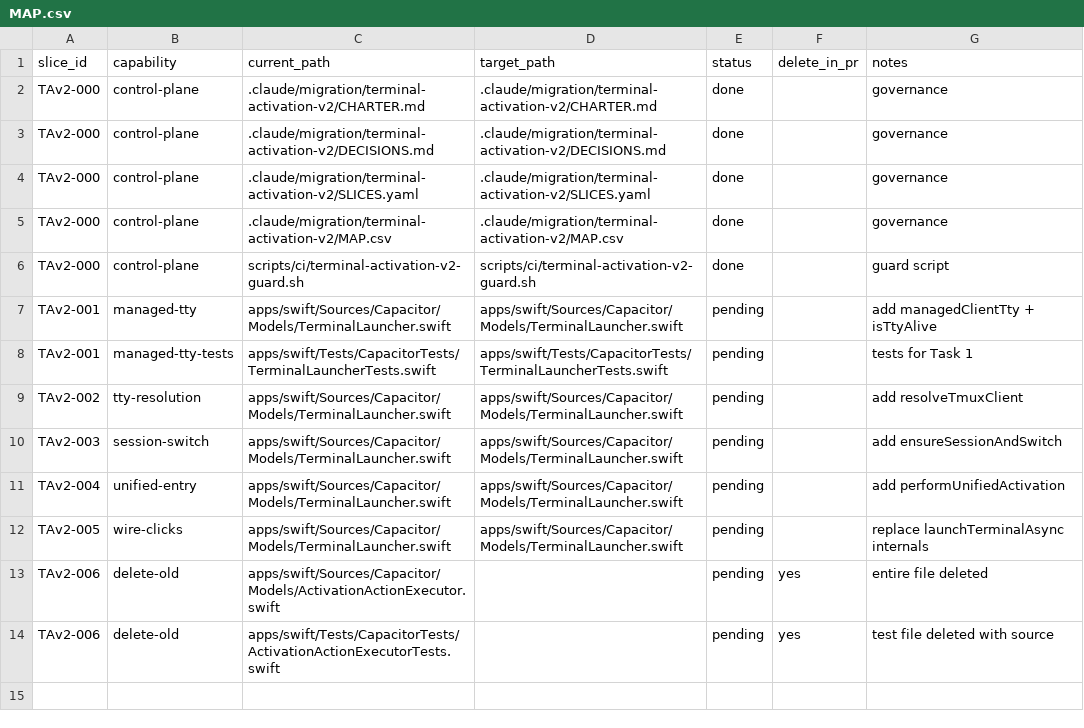
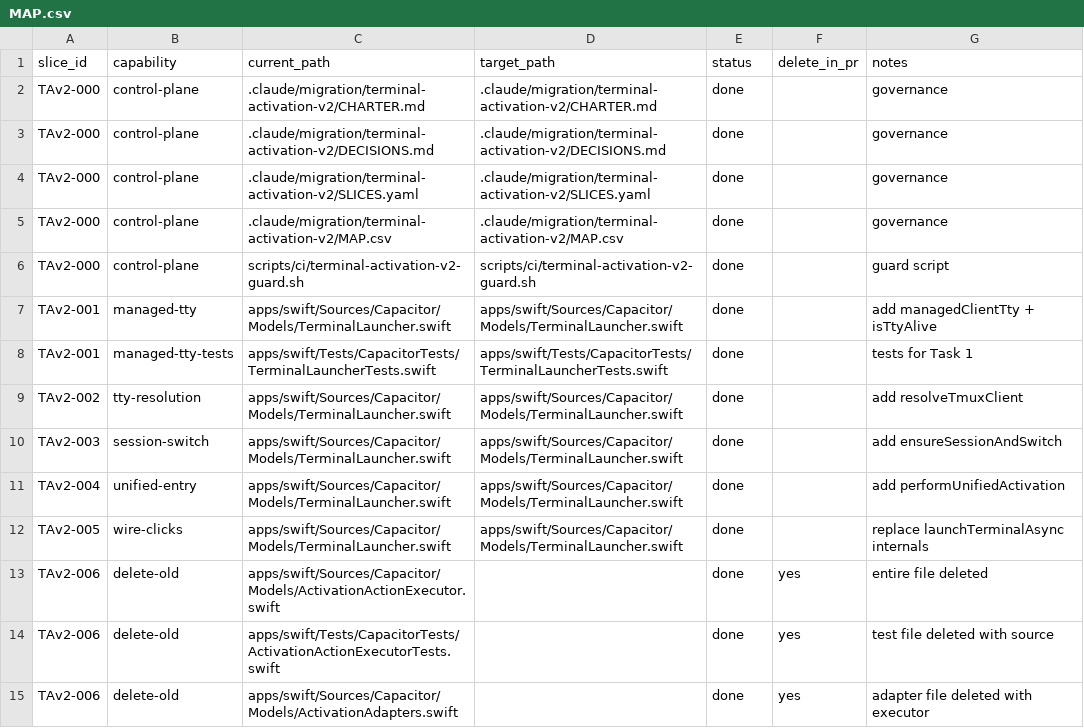
Before and after one commit to petekp/capacitor, a CSV file: .claude/migration/terminal-activation-v2/MAP.csv, drawn as a sheet.

```diff
--- a/.claude/migration/terminal-activation-v2/MAP.csv
+++ b/.claude/migration/terminal-activation-v2/MAP.csv
@@ -6,9 +6,10 @@ TAv2-000,control-plane,.claude/migration/terminal-activation-v2/MAP.csv,.claude/
 TAv2-000,control-plane,scripts/ci/terminal-activation-v2-guard.sh,scripts/ci/terminal-activation-v2-guard.sh,done,,guard script
-TAv2-001,managed-tty,apps/swift/Sources/Capacitor/Models/TerminalLauncher.swift,apps/swift/Sources/Capacitor/Models/TerminalLauncher.swift,pending,,add managedClientTty + isTtyAlive
-TAv2-001,managed-tty-tests,apps/swift/Tests/CapacitorTests/TerminalLauncherTests.swift,apps/swift/Tests/CapacitorTests/TerminalLauncherTests.swift,pending,,tests for Task 1
-TAv2-002,tty-resolution,apps/swift/Sources/Capacitor/Models/TerminalLauncher.swift,apps/swift/Sources/Capacitor/Models/TerminalLauncher.swift,pending,,add resolveTmuxClient
-TAv2-003,session-switch,apps/swift/Sources/Capacitor/Models/TerminalLauncher.swift,apps/swift/Sources/Capacitor/Models/TerminalLauncher.swift,pending,,add ensureSessionAndSwitch
-TAv2-004,unified-entry,apps/swift/Sources/Capacitor/Models/TerminalLauncher.swift,apps/swift/Sources/Capacitor/Models/TerminalLauncher.swift,pending,,add performUnifiedActivation
-TAv2-005,wire-clicks,apps/swift/Sources/Capacitor/Models/TerminalLauncher.swift,apps/swift/Sources/Capacitor/Models/TerminalLauncher.swift,pending,,replace launchTerminalAsync internals
-TAv2-006,delete-old,apps/swift/Sources/Capacitor/Models/ActivationActionExecutor.swift,,pending,yes,entire file deleted
-TAv2-006,delete-old,apps/swift/Tests/CapacitorTests/ActivationActionExecutorTests.swift,,pending,yes,test file deleted with source
+TAv2-001,managed-tty,apps/swift/Sources/Capacitor/Models/TerminalLauncher.swift,apps/swift/Sources/Capacitor/Models/TerminalLauncher.swift,done,,add managedClientTty + isTtyAlive
+TAv2-001,managed-tty-tests,apps/swift/Tests/CapacitorTests/TerminalLauncherTests.swift,apps/swift/Tests/CapacitorTests/TerminalLauncherTests.swift,done,,tests for Task 1
+TAv2-002,tty-resolution,apps/swift/Sources/Capacitor/Models/TerminalLauncher.swift,apps/swift/Sources/Capacitor/Models/TerminalLauncher.swift,done,,add resolveTmuxClient
+TAv2-003,session-switch,apps/swift/Sources/Capacitor/Models/TerminalLauncher.swift,apps/swift/Sources/Capacitor/Models/TerminalLauncher.swift,done,,add ensureSessionAndSwitch
+TAv2-004,unified-entry,apps/swift/Sources/Capacitor/Models/TerminalLauncher.swift,apps/swift/Sources/Capacitor/Models/TerminalLauncher.swift,done,,add performUnifiedActivation
+TAv2-005,wire-clicks,apps/swift/Sources/Capacitor/Models/TerminalLauncher.swift,apps/swift/Sources/Capacitor/Models/TerminalLauncher.swift,done,,replace launchTerminalAsync internals
+TAv2-006,delete-old,apps/swift/Sources/Capacitor/Models/ActivationActionExecutor.swift,,done,yes,entire file deleted
+TAv2-006,delete-old,apps/swift/Tests/CapacitorTests/ActivationActionExecutorTests.swift,,done,yes,test file deleted with source
+TAv2-006,delete-old,apps/swift/Sources/Capacitor/Models/ActivationAdapters.swift,,done,yes,adapter file deleted with executor
```
Also changed, not shown: 7 other files.
